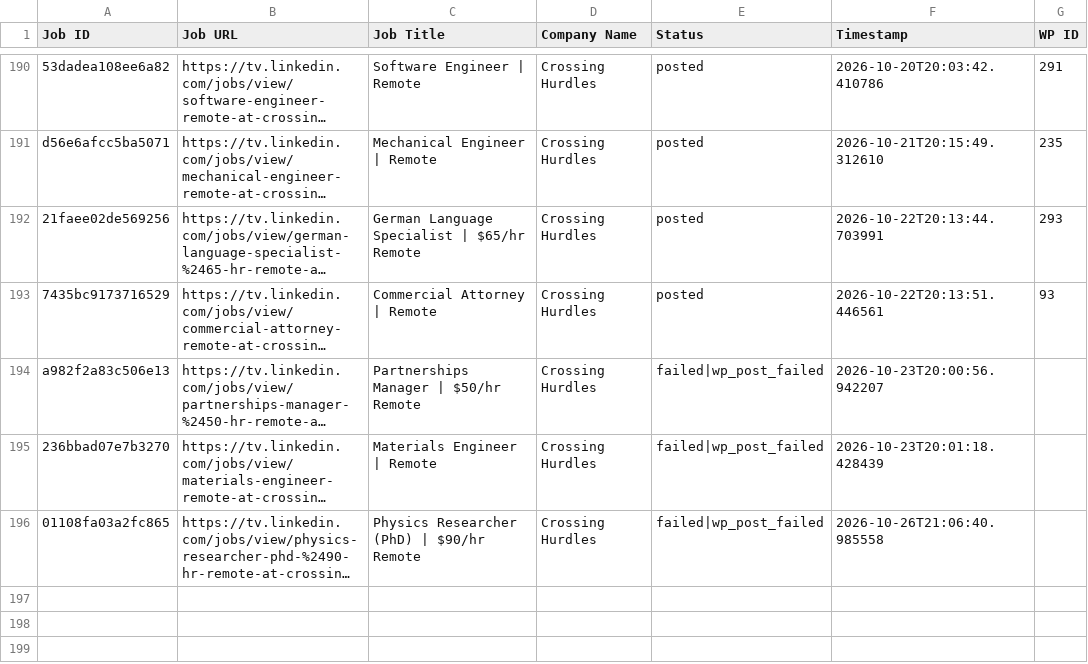
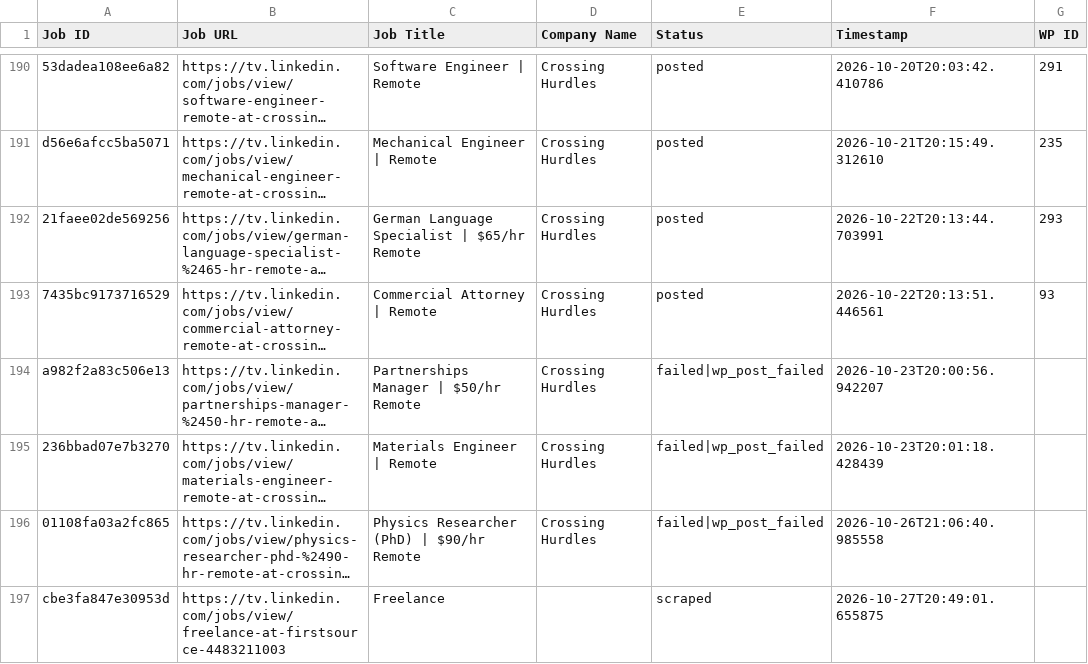
Before and after one commit to vindoky/tv, a CSV file: processed_jobs.csv, drawn as a sheet; only a part is shown, gaps mark what is left out; long unchanged cells end in …; the diff names each change by its address in the sheet, - before the commit and + after, or states it on an @@ line.

```diff
--- a/processed_jobs.csv
+++ b/processed_jobs.csv
+row 197: cbe3fa847e30953d | https://tv.linkedin.com/jobs/view/freelance-at-firstsource-4483211003 | Freelance |  | scraped | 2026-10-27T20:49:01.655875
```
